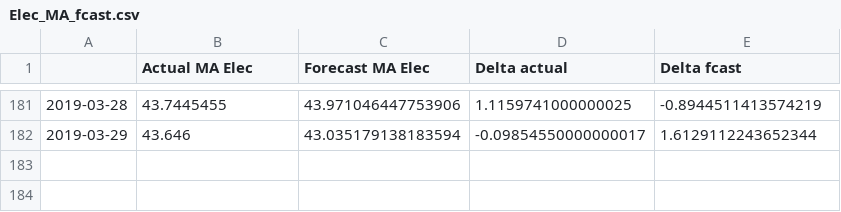
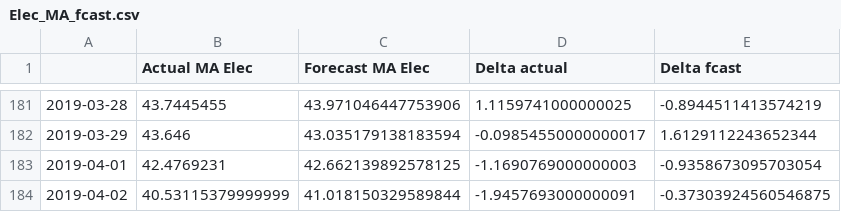
Before and after one commit to ChangingEnergy/ML_Demo, a CSV file: Elec_MA_fcast.csv, drawn as a sheet; only a part is shown, gaps mark what is left out; the diff names each change by its address in the sheet, - before the commit and + after, or states it on an @@ line.

```diff
--- a/Elec_MA_fcast.csv
+++ b/Elec_MA_fcast.csv
+row 183: 2019-04-01 | 42.4769231 | 42.662139892578125 | -1.1690769000000003 | -0.9358673095703054
+row 184: 2019-04-02 | 40.53115379999999 | 41.018150329589844 | -1.9457693000000091 | -0.37303924560546875
```
Also changed, not shown: RollingTrainingData.csv.
